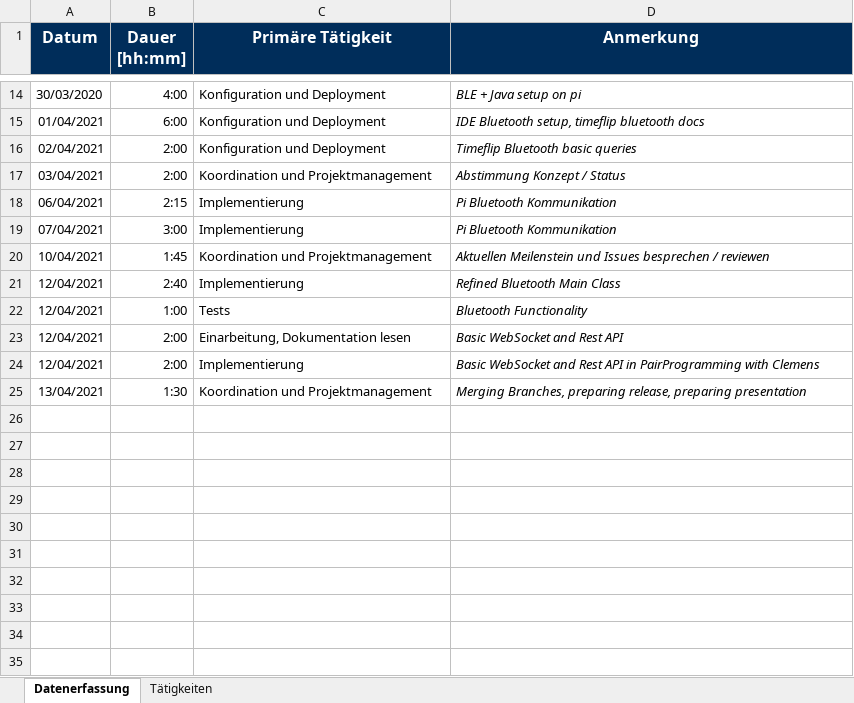
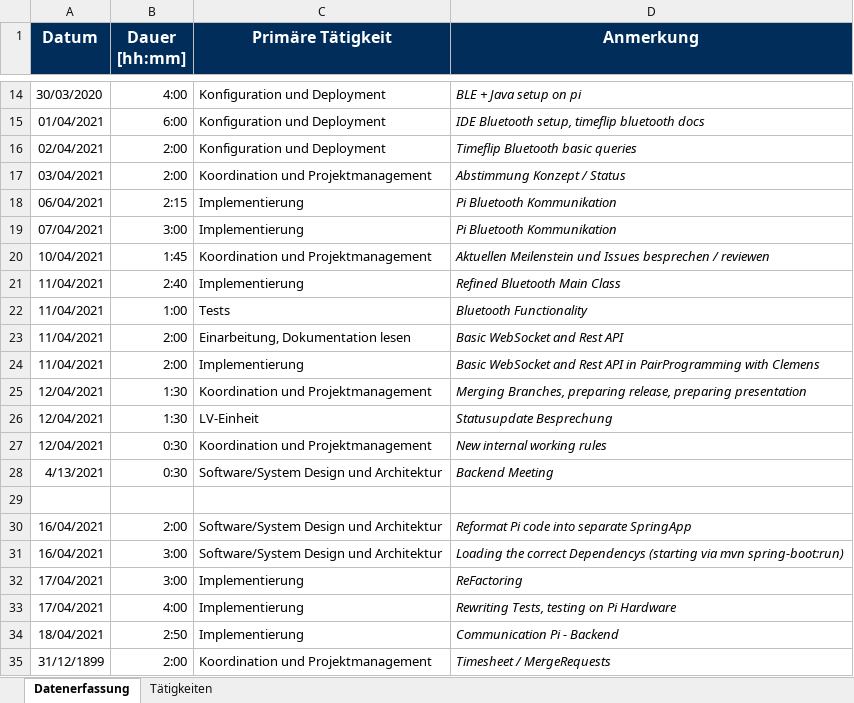
Before and after one commit to BeyerMart/softwareEngineeringClass-timeGuessGame, an Excel workbook: documentation/timemanagment/beyer-timemanagement.xlsx, sheet Datenerfassung, drawn as a sheet; only a part is shown, gaps mark what is left out; values as stored, in another font and other column widths than the file's, no borders; the diff names each change by its address in the sheet, - before the commit and + after, or states it on an @@ line.

Commit message:
Update beyer-timemanagement

```diff
--- a/documentation/timemanagment/beyer-timemanagement.xlsx (sheet Datenerfassung)
+++ b/documentation/timemanagment/beyer-timemanagement.xlsx (sheet Datenerfassung)
-A21:A24 (Datum): 12/04/2021
+A21:A24 (Datum): 11/04/2021
-A25 (Datum): 13/04/2021
+A25 (Datum): 12/04/2021
+row 26: 12/04/2021 | 1:30 | LV-Einheit | Statusupdate Besprechung
+row 27: 12/04/2021 | 0:30 | Koordination und Projektmanagement | New internal working rules
+row 28: 4/13/2021 | 0:30 | Software/System Design und Architektur | Backend Meeting
+row 29: (empty)
+row 30: 16/04/2021 | 2:00 | Software/System Design und Architektur | Reformat Pi code into separate SpringApp
+row 31: 16/04/2021 | 3:00 | Software/System Design und Architektur | Loading the correct Dependencys (starting via mvn spring-boot:run)
+row 32: 17/04/2021 | 3:00 | Implementierung | ReFactoring
+row 33: 17/04/2021 | 4:00 | Implementierung | Rewriting Tests, testing on Pi Hardware
+row 34: 18/04/2021 | 2:50 | Implementierung | Communication Pi - Backend
+row 35: 31/12/1899 | 2:00 | Koordination und Projektmanagement | Timesheet / MergeRequests
```
